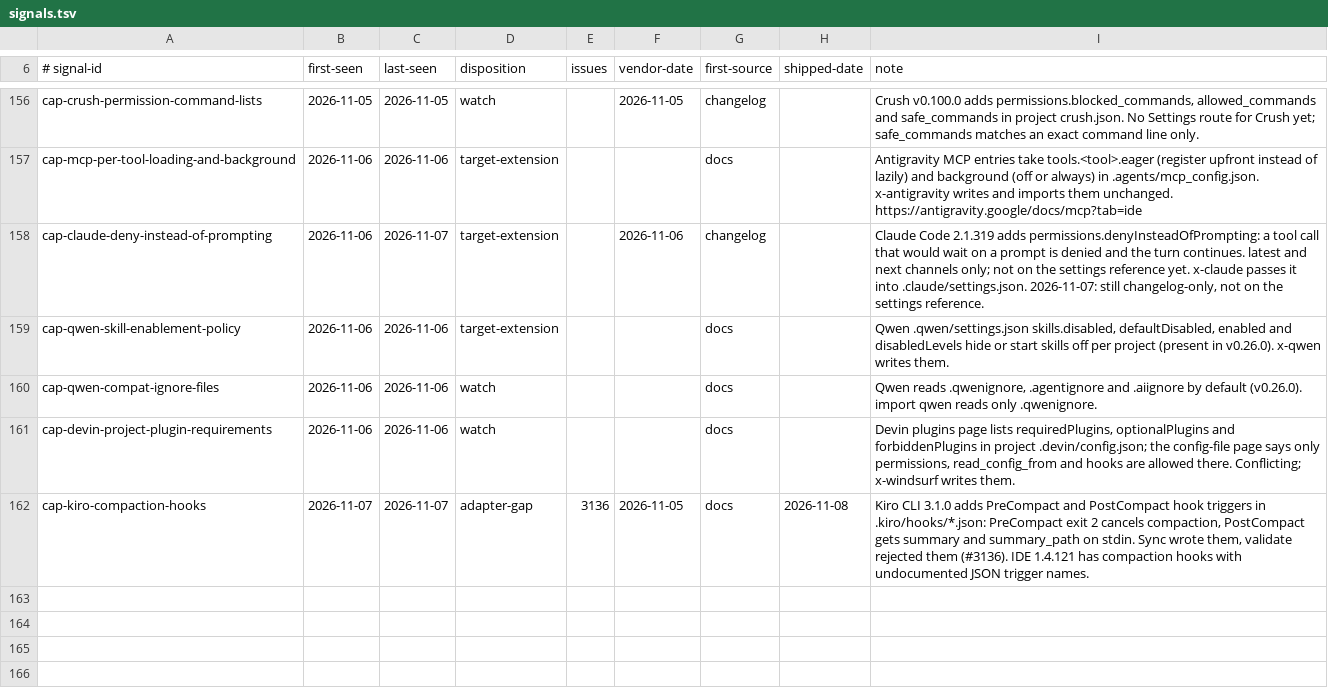
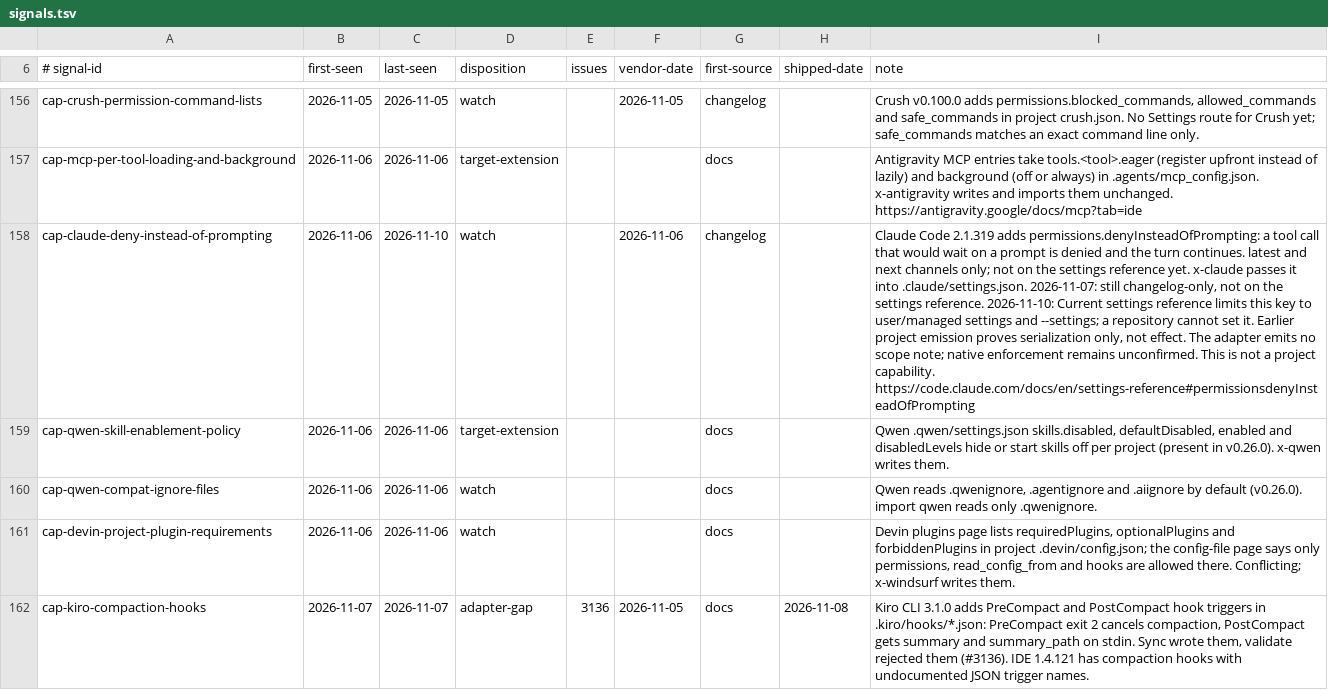
Before and after one commit to Chemaclass/agnostic-ai, a TSV file: scripts/target-audit/signals.tsv, drawn as a sheet; only a part is shown, gaps mark what is left out; the diff covers the shown part only; the diff names each change by its address in the sheet, - before the commit and + after, or states it on an @@ line.

```diff
--- a/scripts/target-audit/signals.tsv
+++ b/scripts/target-audit/signals.tsv
-C158 (last-seen): 2026-11-07
+C158 (last-seen): 2026-11-10
-D158 (disposition): target-extension
+D158 (disposition): watch
-I158 (note): …settings reference.
+I158 (note): …settings reference. 2026-11-10: Current settings reference limits this key to user/managed settings and --settings; a repository cannot set it. Earlier project emission proves serialization only, not effect. The adapter emits no scope note; native enforcement remains unconfirmed. This is not a project capability. https://code.claude.com/docs/en/settings-reference#permissionsdenyInsteadOfPrompting
```
Also changed, not shown: 2 added rows and 15 edited cells elsewhere in this file, scripts/target-audit/surface-cases.tsv, scripts/target-audit/triage-cases.tsv, 19 other files.
